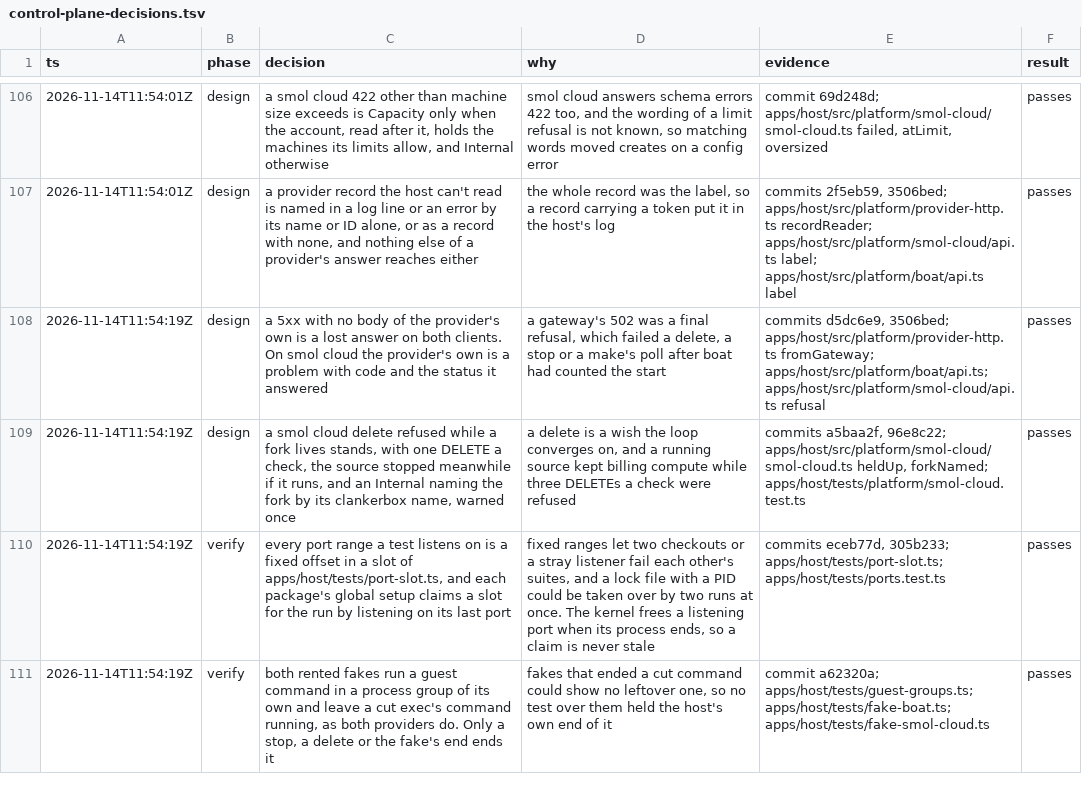
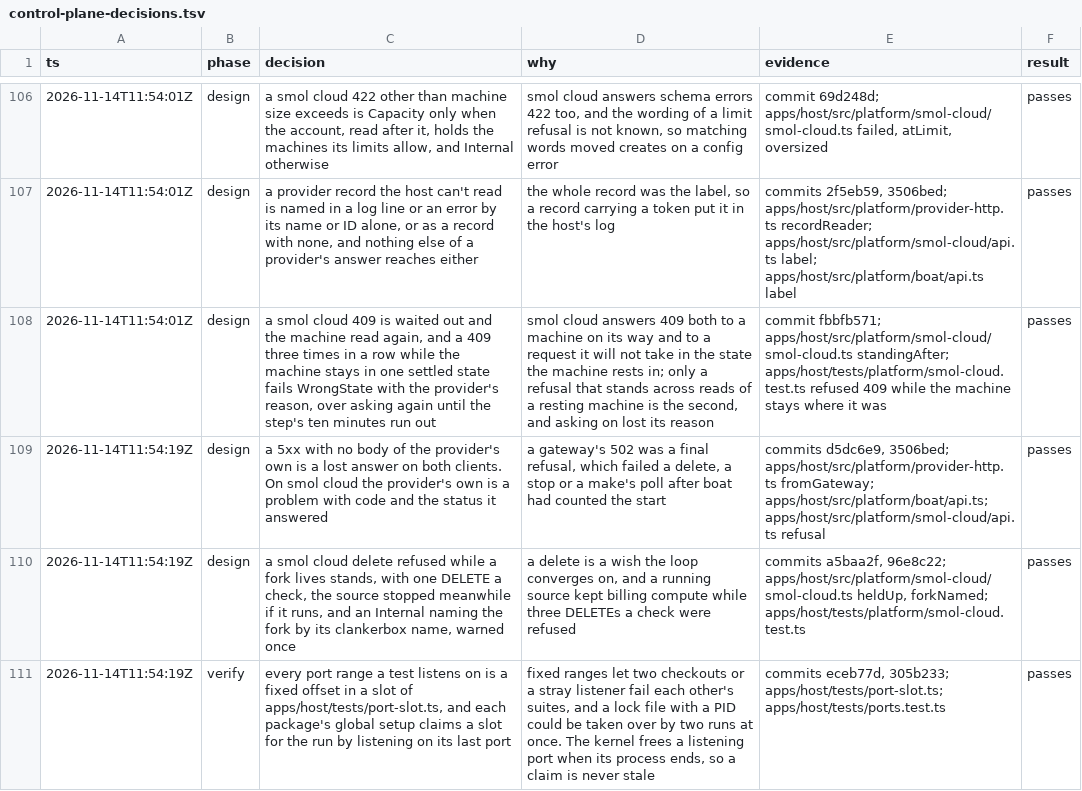
Before and after one commit to gjermundgaraba/clankerbox, a TSV file: docs/design/control-plane-decisions.tsv, drawn as a sheet; only a part is shown, gaps mark what is left out; the shorter side is filled out with more unchanged rows; the diff names each change by its address in the sheet, - before the commit and + after, or states it on an @@ line.

Commit message:
Name the 0.41 errors, exports and refusals an upgrade meets
Upgrading from 0.40 left out the errors actions now declare
(resizeMachine's WrongState and Unsizable, PinMismatch on a fork,
restore, capture and pause, Unsizable on a build) and three more SDK
exports that are gone, and quoted for a 0.40 host a message the
control plane never reaches, as that host refuses the call first. A
rented host's stop also waits for a sweep's deletes, and the design
note's step list and port duty were older than publish, fetch and
reach.ts. The decisions table keeps smol cloud's rule for a 409 that
stands, a design choice that holds.

```diff
--- a/docs/design/control-plane-decisions.tsv
+++ b/docs/design/control-plane-decisions.tsv
+row 108: 2026-11-14T11:54:01Z | design | a smol cloud 409 is waited out and the machine read again, and a 409 three times in a row while the machine stays in one settled state fails WrongState with the provider's reason, over asking again until the step's ten minutes run out | smol cloud answers 409 both to a machine on its way and to a request it will not take in the state the machine rests in; only a refusal that stands across reads of a resting machine is the second, and asking on lost its reason | commit fbbfb571; apps/host/src/platform/smol-cloud/smol-cloud.ts standingAfter; apps/host/tests/platform/smol-cloud.test.ts refused 409 while the machine stays where it was | passes
```
Also changed, not shown: 2 other files.
